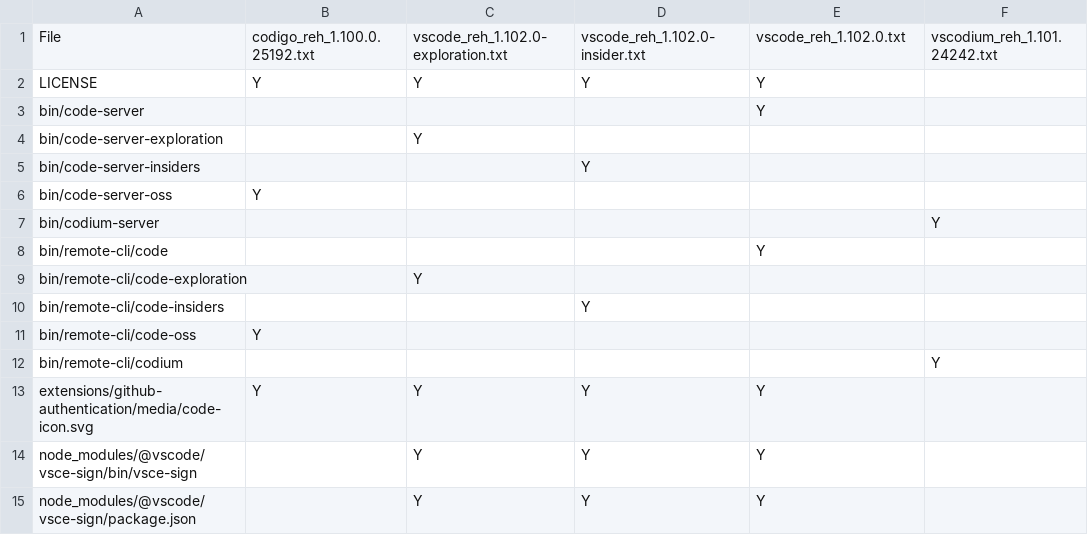
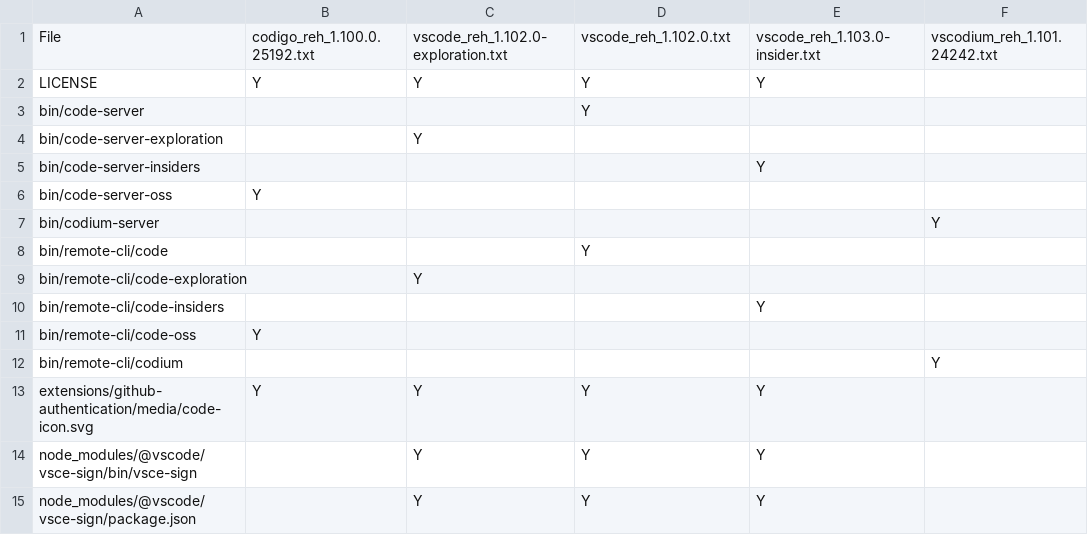
Before and after one commit to btwiuse/vsdiff, a CSV file: reh.diff.csv, drawn as a sheet; only a part is shown.

```diff
--- a/reh.diff.csv
+++ b/reh.diff.csv
@@ -1,11 +1,11 @@
-File,codigo_reh_1.100.0.25192.txt,vscode_reh_1.102.0-exploration.txt,vscode_reh_1.102.0-insider.txt,vscode_reh_1.102.0.txt,vscodium_reh_1.101.24242.txt
+File,codigo_reh_1.100.0.25192.txt,vscode_reh_1.102.0-exploration.txt,vscode_reh_1.102.0.txt,vscode_reh_1.103.0-insider.txt,vscodium_reh_1.101.24242.txt
 LICENSE,Y,Y,Y,Y,
-bin/code-server,,,,Y,
+bin/code-server,,,Y,,
 bin/code-server-exploration,,Y,,,
-bin/code-server-insiders,,,Y,,
+bin/code-server-insiders,,,,Y,
 bin/code-server-oss,Y,,,,
 bin/codium-server,,,,,Y
-bin/remote-cli/code,,,,Y,
+bin/remote-cli/code,,,Y,,
 bin/remote-cli/code-exploration,,Y,,,
-bin/remote-cli/code-insiders,,,Y,,
+bin/remote-cli/code-insiders,,,,Y,
 bin/remote-cli/code-oss,Y,,,,
```
Also changed, not shown: reh-web.diff.csv, web.diff.csv, 5 other files.
